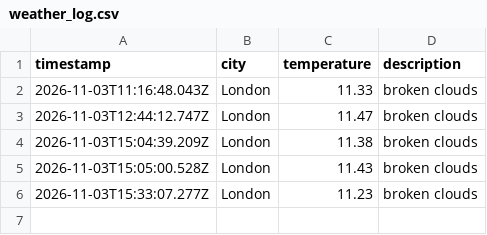
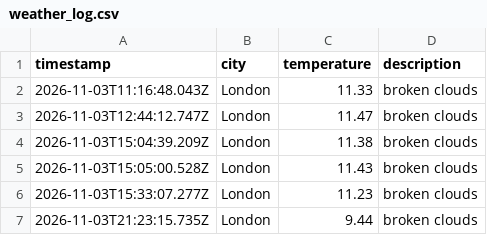
Before and after one commit to TheoHill10/weather-dataOps, a CSV file: data/weather_log.csv, drawn as a sheet; the diff names each change by its address in the sheet, - before the commit and + after, or states it on an @@ line.

```diff
--- a/data/weather_log.csv
+++ b/data/weather_log.csv
+row 7: 2026-11-03T21:23:15.735Z | London | 9.44 | broken clouds
```
Also changed, not shown: 1 other file.
